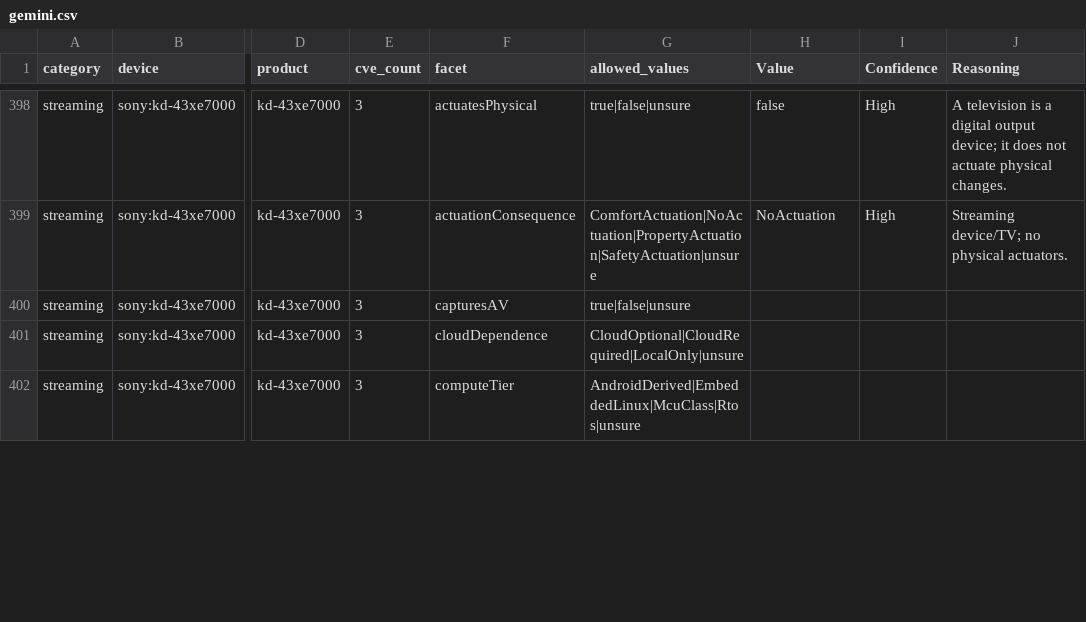
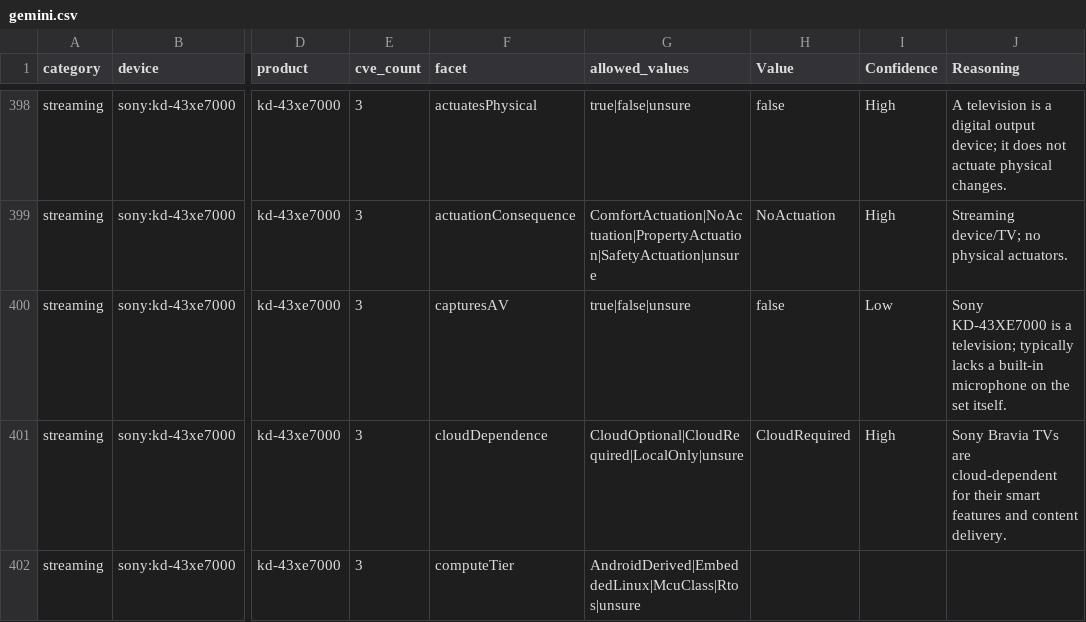
Before and after one commit to constrictingsnake/Home-IoT-Security, a CSV file: data/facets/annotation-kit/gemini.csv, drawn as a sheet; only a part is shown, gaps mark what is left out; the diff covers the shown part only; the diff names each change by its address in the sheet, - before the commit and + after, or states it on an @@ line.

```diff
--- a/data/facets/annotation-kit/gemini.csv
+++ b/data/facets/annotation-kit/gemini.csv
-H400 (Value): (empty)
+H400 (Value): false
-I400 (Confidence): (empty)
+I400 (Confidence): Low
-J400 (Reasoning): (empty)
+J400 (Reasoning): Sony KD-43XE7000 is a television; typically lacks a built-in microphone on the set itself.
-H401 (Value): (empty)
+H401 (Value): CloudRequired
-I401 (Confidence): (empty)
+I401 (Confidence): High
-J401 (Reasoning): (empty)
+J401 (Reasoning): Sony Bravia TVs are cloud-dependent for their smart features and content delivery.
```
Also changed, not shown: 157 edited cells elsewhere in this file, 7 other files.
